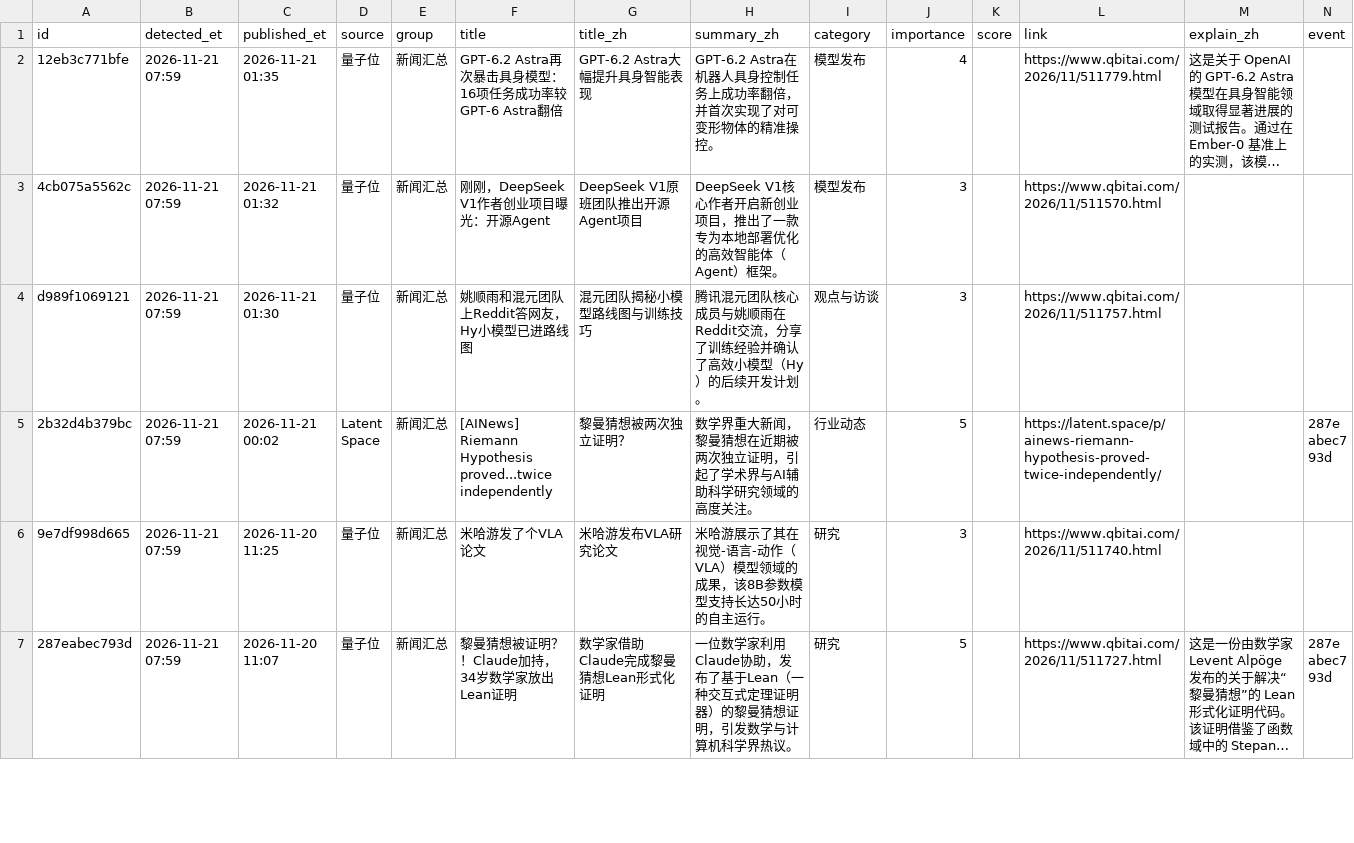
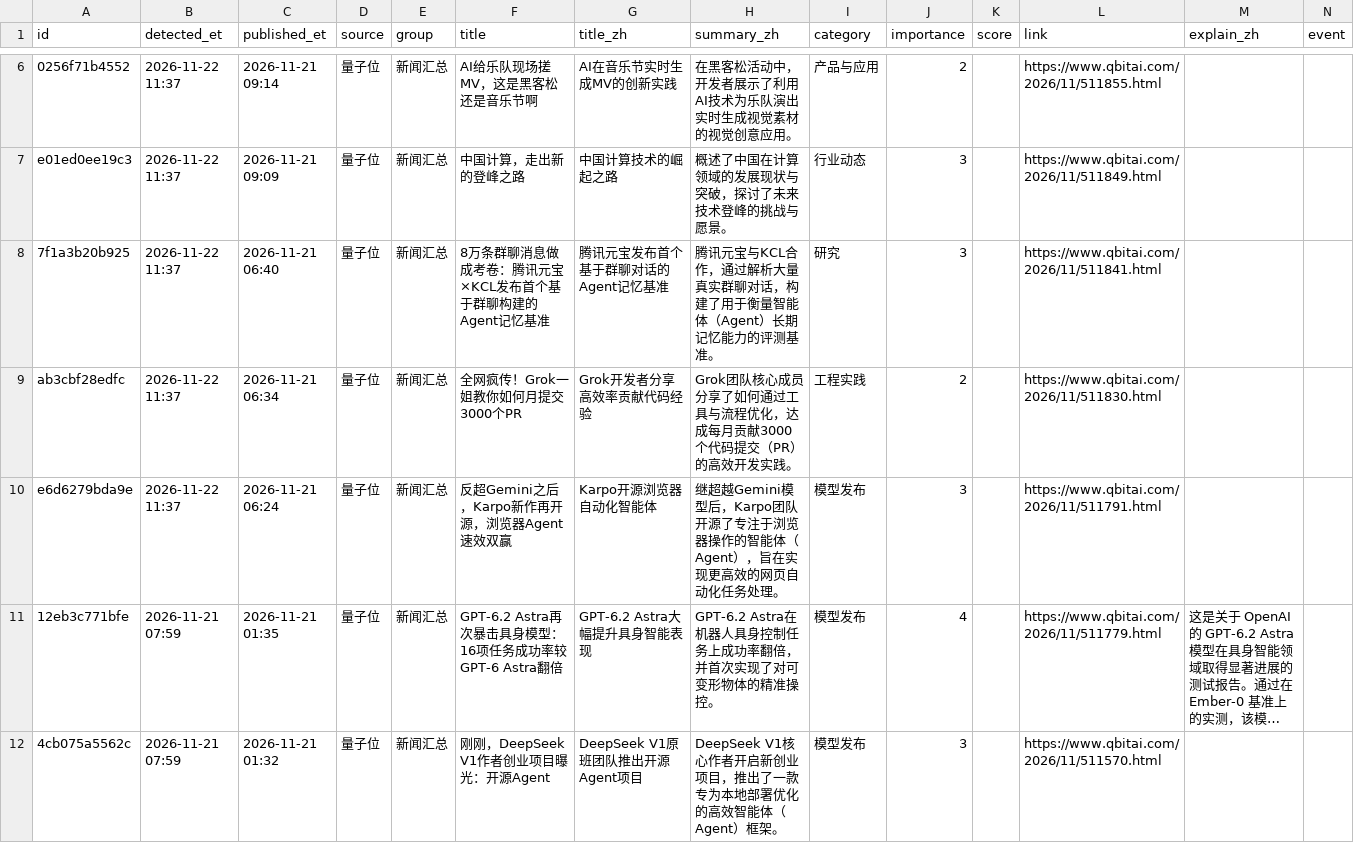
Before and after one commit to jiandewu/ai-frontier-digest, a CSV file: data/items/2026/2026-11.csv, drawn as a sheet; only a part is shown, gaps mark what is left out; the shorter side is filled out with more unchanged rows; long unchanged cells end in …; rows hold the shown columns only; the diff covers the shown part only; the diff names each change by its address in the sheet, - before the commit and + after, or states it on an @@ line.

```diff
--- a/data/items/2026/2026-11.csv
+++ b/data/items/2026/2026-11.csv
+row 6: 0256f71b4552 | 2026-11-22 11:37 | 2026-11-21 09:14 | 量子位 | 新闻汇总 | AI给乐队现场搓MV，这是黑客松还是音乐节啊 | AI在音乐节实时生成MV的创新实践 | 在黑客松活动中，开发者展示了利用AI技术为乐队演出实时生成视觉素材的视觉创意应用。 | 产品与应用 | 2 |  | https://www.qbitai.com/2026/11/511855.html
+row 7: e01ed0ee19c3 | 2026-11-22 11:37 | 2026-11-21 09:09 | 量子位 | 新闻汇总 | 中国计算，走出新的登峰之路 | 中国计算技术的崛起之路 | 概述了中国在计算领域的发展现状与突破，探讨了未来技术登峰的挑战与愿景。 | 行业动态 | 3 |  | https://www.qbitai.com/2026/11/511849.html
+row 8: 7f1a3b20b925 | 2026-11-22 11:37 | 2026-11-21 06:40 | 量子位 | 新闻汇总 | 8万条群聊消息做成考卷：腾讯元宝×KCL发布首个基于群聊构建的Agent记忆基准 | 腾讯元宝发布首个基于群聊对话的Agent记忆基准 | 腾讯元宝与KCL合作，通过解析大量真实群聊对话，构建了用于衡量智能体（Agent）长期记忆能力的评测基准。 | 研究 | 3 |  | https://www.qbitai.com/2026/11/511841.html
+row 9: ab3cbf28edfc | 2026-11-22 11:37 | 2026-11-21 06:34 | 量子位 | 新闻汇总 | 全网疯传！Grok一姐教你如何月提交3000个PR | Grok开发者分享高效率贡献代码经验 | Grok团队核心成员分享了如何通过工具与流程优化，达成每月贡献3000个代码提交（PR）的高效开发实践。 | 工程实践 | 2 |  | https://www.qbitai.com/2026/11/511830.html
+row 10: e6d6279bda9e | 2026-11-22 11:37 | 2026-11-21 06:24 | 量子位 | 新闻汇总 | 反超Gemini之后，Karpo新作再开源，浏览器Agent速效双赢 | Karpo开源浏览器自动化智能体 | 继超越Gemini模型后，Karpo团队开源了专注于浏览器操作的智能体（Agent），旨在实现更高效的网页自动化任务处理。 | 模型发布 | 3 |  | https://www.qbitai.com/2026/11/511791.html
```
Also changed, not shown: 4 added rows and 1 edited cell elsewhere in this file, 6 other files.
